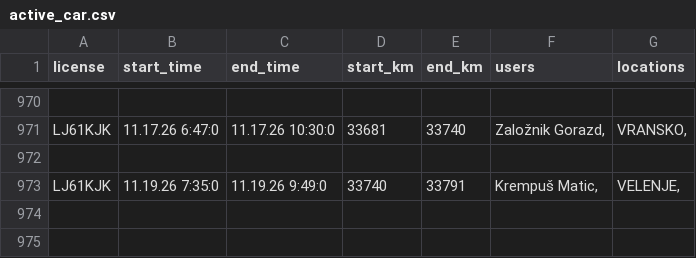
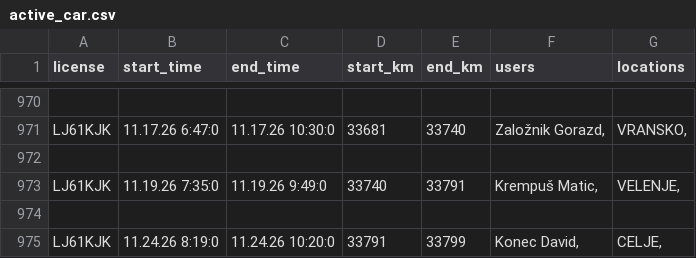
Before and after one commit to SRP-B/pot-dat, a CSV file: active_car.csv, drawn as a sheet; only a part is shown, gaps mark what is left out.

Commit message:
Appv12

```diff
--- a/active_car.csv
+++ b/active_car.csv
@@ -973 +973,3 @@ LJ61KJK;11.17.26 6:47:0;11.17.26 10:30:0;33681;33740;"Založnik Gorazd,";"VRANSK
 LJ61KJK;11.19.26 7:35:0;11.19.26 9:49:0;33740;33791;"Krempuš Matic,";"VELENJE,"
+
+LJ61KJK;11.24.26 8:19:0;11.24.26 10:20:0;33791;33799;"Konec David,";"CELJE,"
```
